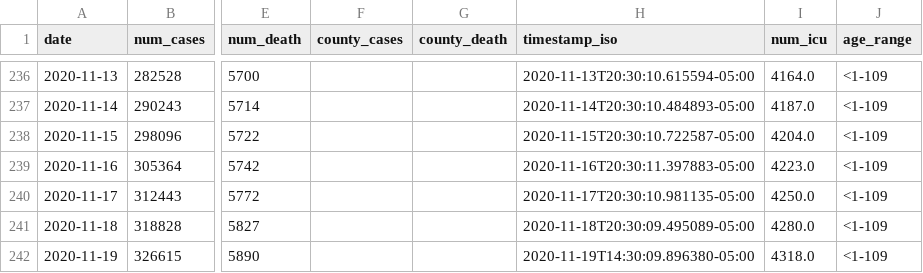
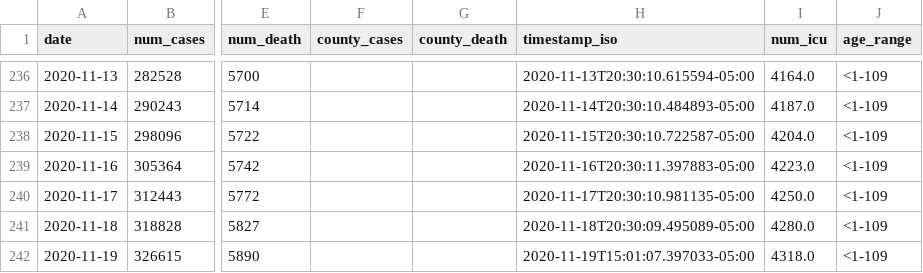
Before and after one commit to YSU-Data-Lab/coronavirus-dashboard, a CSV file: data/ohio.csv, drawn as a sheet; only a part is shown, gaps mark what is left out; the diff names each change by its address in the sheet, - before the commit and + after, or states it on an @@ line.

```diff
--- a/data/ohio.csv
+++ b/data/ohio.csv
-H242 (timestamp_iso): 2020-11-19T14:30:09.896380-05:00
+H242 (timestamp_iso): 2020-11-19T15:01:07.397033-05:00
```
Also changed, not shown: 7 other files.
